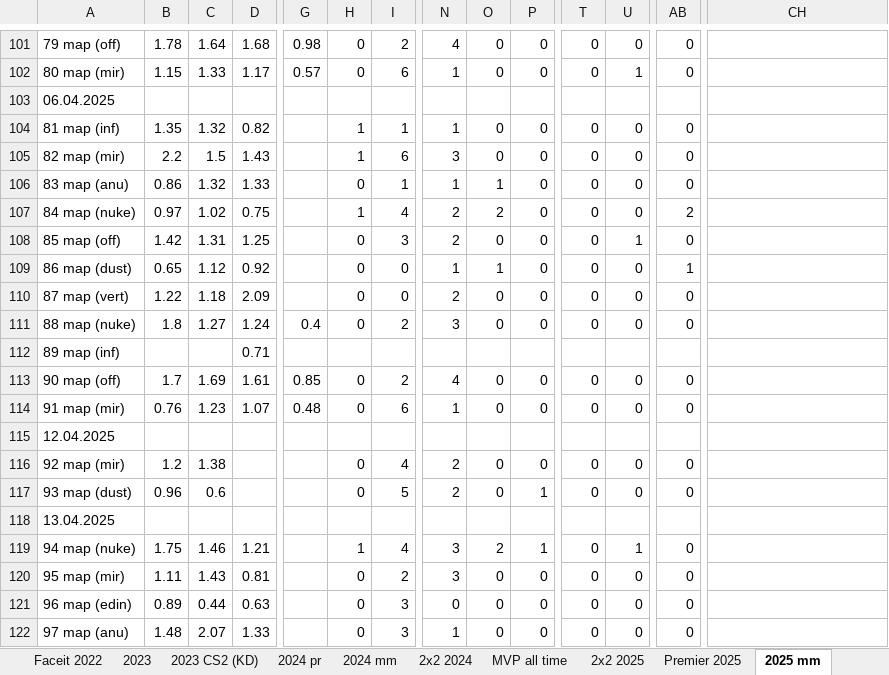
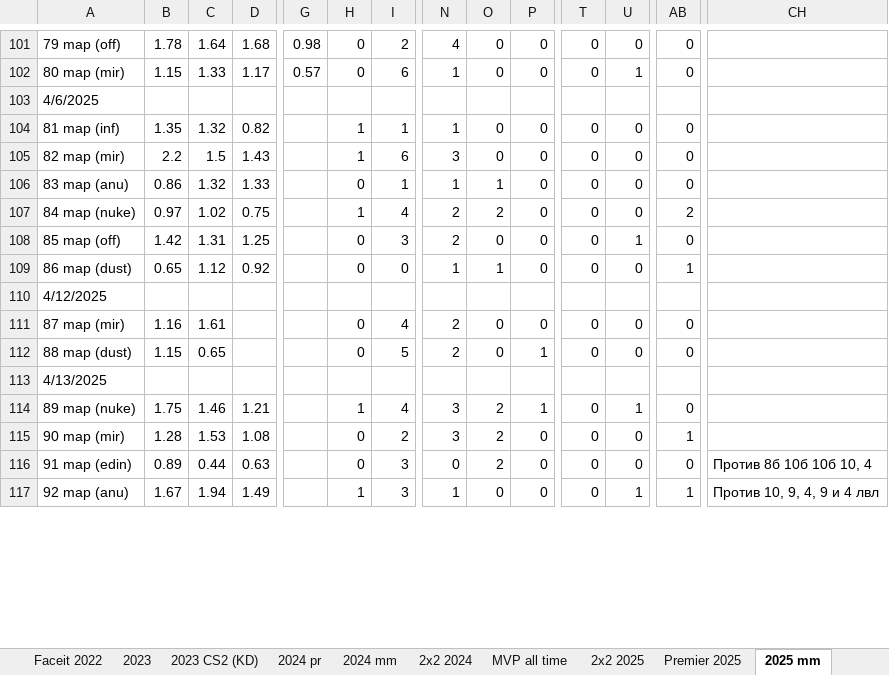
Before and after one commit to Geraque/stats-bot_v2, an Excel workbook: stats-bot_v2-app/src/main/resources/Statistics.xlsx, sheet 2025 mm, drawn as a sheet; only a part is shown, gaps mark what is left out; values as stored, in another font and other column widths than the file's, no cell formats; removed rows and columns are numbered as before the commit, all else as after; rows hold the shown columns only; the diff covers the shown part only; the diff names each change by its address in the sheet, - before the commit and + after, or states it on an @@ line.

```diff
--- a/stats-bot_v2-app/src/main/resources/Statistics.xlsx (sheet 2025 mm)
+++ b/stats-bot_v2-app/src/main/resources/Statistics.xlsx (sheet 2025 mm)
-A103: 06.04.2025
+A103: 4/6/2025
-row 110: 87 map (vert) | 1.22 | 1.18 | 2.09 |  | 0 | 0 | 2 | 0 | 0 | 0 | 0 | 0
-row 111: 88 map (nuke) | 1.8 | 1.27 | 1.24 | 0.4 | 0 | 2 | 3 | 0 | 0 | 0 | 0 | 0
-row 112: 89 map (inf) |  |  | 0.71
-row 113: 90 map (off) | 1.7 | 1.69 | 1.61 | 0.85 | 0 | 2 | 4 | 0 | 0 | 0 | 0 | 0
-row 114: 91 map (mir) | 0.76 | 1.23 | 1.07 | 0.48 | 0 | 6 | 1 | 0 | 0 | 0 | 0 | 0
-A110: 12.04.2025
+A110: 4/12/2025
-A111: 92 map (mir)
+A111: 87 map (mir)
-B111: 1.2
+B111: 1.16
-C111: 1.38
+C111: 1.61
-A112: 93 map (dust)
+A112: 88 map (dust)
-B112: 0.96
+B112: 1.15
-C112: 0.6
+C112: 0.65
-A113: 13.04.2025
+A113: 4/13/2025
-A114: 94 map (nuke)
+A114: 89 map (nuke)
-A115: 95 map (mir)
+A115: 90 map (mir)
-B115: 1.11
+B115: 1.28
-C115: 1.43
+C115: 1.53
-D115: 0.81
+D115: 1.08
-O115:O116: 0
+O115:O116: 2
-AB115: 0
+AB115: 1
-A116: 96 map (edin)
+A116: 91 map (edin)
-CH116: (empty)
+CH116: Против 8б 10б 10б 10, 4
-A117: 97 map (anu)
+A117: 92 map (anu)
-B117: 1.48
+B117: 1.67
-C117: 2.07
+C117: 1.94
-D117: 1.33
+D117: 1.49
-H117: 0
+H117: 1
-U117: 0
+U117: 1
-AB117: 0
+AB117: 1
-CH117: (empty)
+CH117: Против 10, 9, 4, 9 и 4 лвл
```
Also changed, not shown: other rows of this sheet, cell formats, 1 other file.
